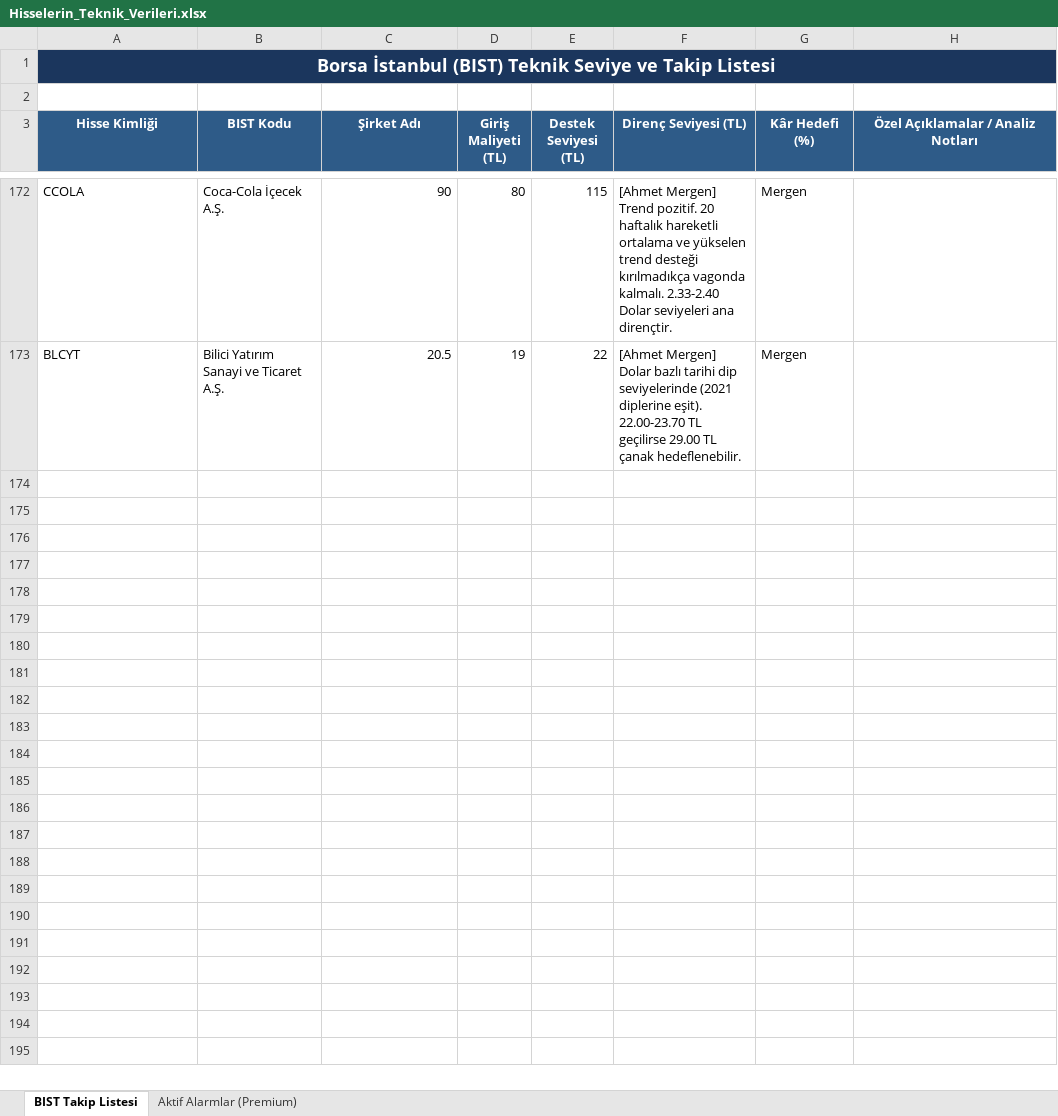
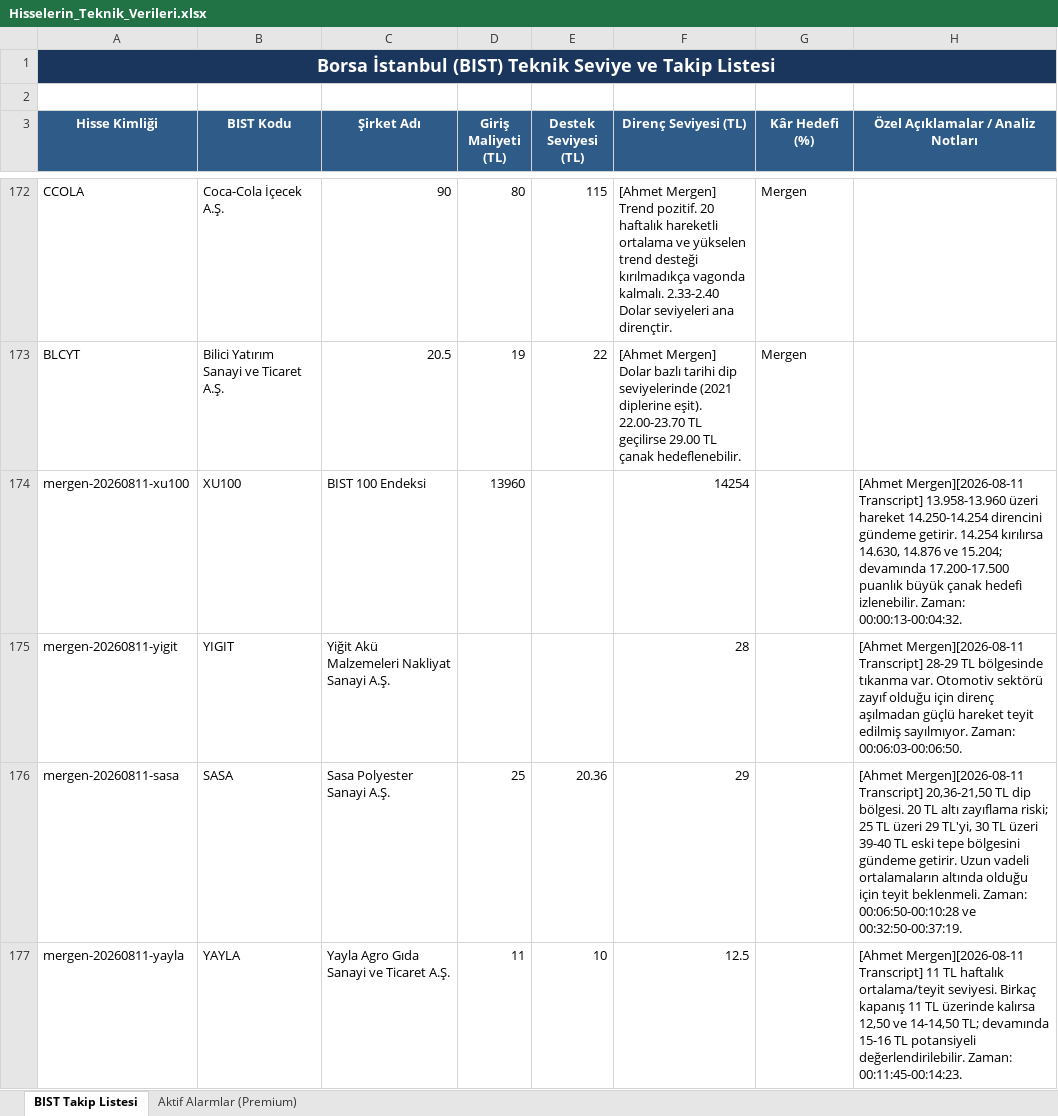
Before and after one commit to emirhankaya-AFK/chartist-fibo-scalp-pro, an Excel workbook: Hisselerin_Teknik_Verileri.xlsx, sheet BIST Takip Listesi, drawn as a sheet; only a part is shown, gaps mark what is left out; values as stored, in another font and other column widths than the file's, no borders; the diff covers the shown part only; the diff names each change by its address in the sheet, - before the commit and + after, or states it on an @@ line.

```diff
--- a/Hisselerin_Teknik_Verileri.xlsx (sheet BIST Takip Listesi)
+++ b/Hisselerin_Teknik_Verileri.xlsx (sheet BIST Takip Listesi)
+row 174: mergen-20260811-xu100 | XU100 | BIST 100 Endeksi | 13960 |  | 14254 |  | [Ahmet Mergen][2026-08-11 Transcript] 13.958-13.960 üzeri hareket 14.250-14.254 direncini gündeme getirir. 14.254 kırılırsa 14.630, 14.876 ve 15.204; devamında 17.200-17.500 puanlık büyük çanak hedefi izlenebilir. Zaman: 00:00:13-00:04:32.
+row 175: mergen-20260811-yigit | YIGIT | Yiğit Akü Malzemeleri Nakliyat Sanayi A.Ş. |  |  | 28 |  | [Ahmet Mergen][2026-08-11 Transcript] 28-29 TL bölgesinde tıkanma var. Otomotiv sektörü zayıf olduğu için direnç aşılmadan güçlü hareket teyit edilmiş sayılmıyor. Zaman: 00:06:03-00:06:50.
+row 176: mergen-20260811-sasa | SASA | Sasa Polyester Sanayi A.Ş. | 25 | 20.36 | 29 |  | [Ahmet Mergen][2026-08-11 Transcript] 20,36-21,50 TL dip bölgesi. 20 TL altı zayıflama riski; 25 TL üzeri 29 TL'yi, 30 TL üzeri 39-40 TL eski tepe bölgesini gündeme getirir. Uzun vadeli ortalamaların altında olduğu için teyit beklenmeli. Zaman: 00:06:50-00:10:28 ve 00:32:50-00:37:19.
+row 177: mergen-20260811-yayla | YAYLA | Yayla Agro Gıda Sanayi ve Ticaret A.Ş. | 11 | 10 | 12.5 |  | [Ahmet Mergen][2026-08-11 Transcript] 11 TL haftalık ortalama/teyit seviyesi. Birkaç kapanış 11 TL üzerinde kalırsa 12,50 ve 14-14,50 TL; devamında 15-16 TL potansiyeli değerlendirilebilir. Zaman: 00:11:45-00:14:23.
```
Also changed, not shown: 12 added rows elsewhere in this sheet, sheet Aktif Alarmlar (Premium), 16 other files.
